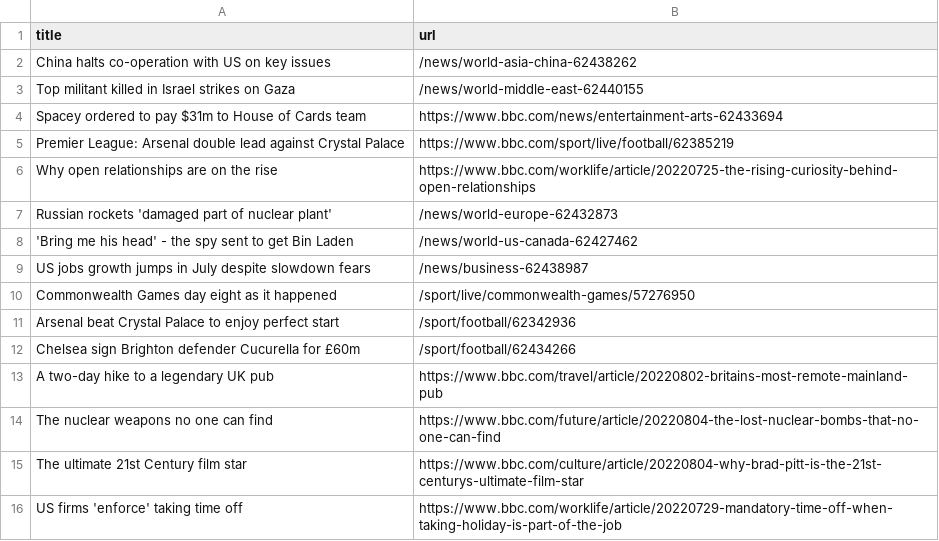
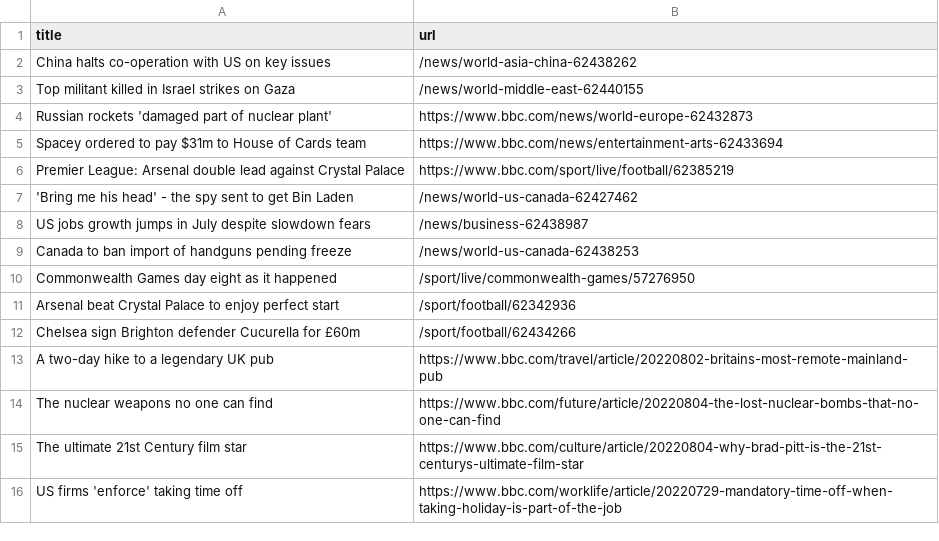
Before and after one commit to stanleydai/automatic-scraper, a CSV file: bbc.csv, drawn as a sheet; only a part is shown; removed rows and columns are numbered as before the commit, all else as after; the diff names each change by its address in the sheet, - before the commit and + after, or states it on an @@ line.

```diff
--- a/bbc.csv
+++ b/bbc.csv
+row 4: Russian rockets 'damaged part of nuclear plant' | https://www.bbc.com/news/world-europe-62432873
-row 6: Why open relationships are on the rise | https://www.bbc.com/worklife/article/20220725-the-rising-curiosity-behind-open-relationships
-row 7: Russian rockets 'damaged part of nuclear plant' | /news/world-europe-62432873
+row 9: Canada to ban import of handguns pending freeze | /news/world-us-canada-62438253
```
